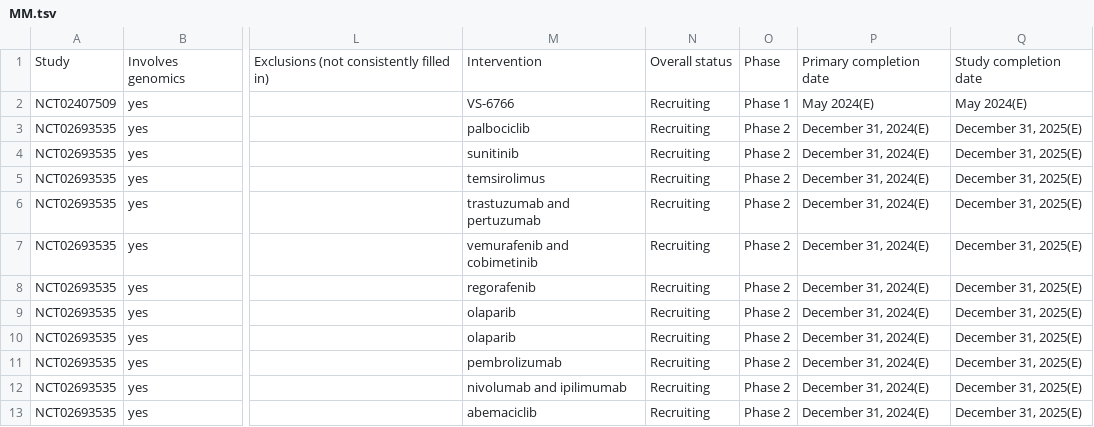
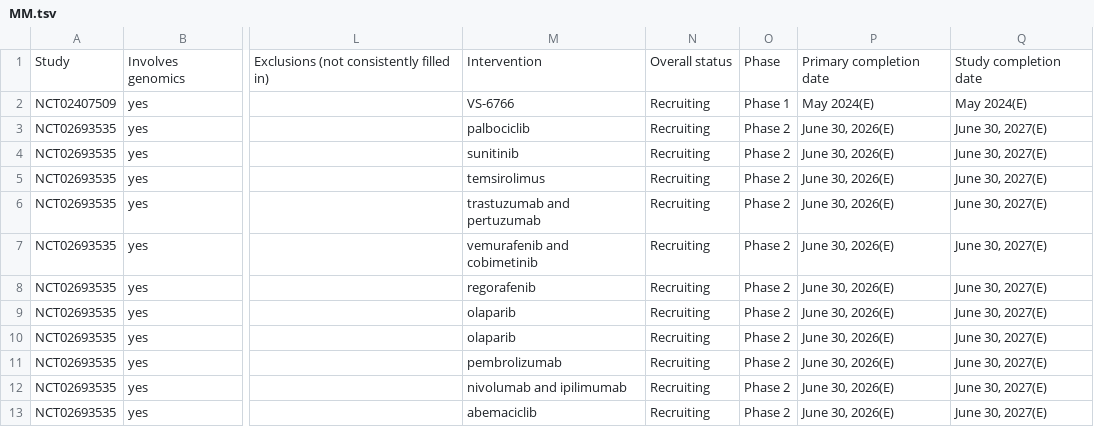
Before and after one commit to ding-lab/druggability_databases, a TSV file: clinical_trials/MM.tsv, drawn as a sheet; only a part is shown, gaps mark what is left out; the diff covers the shown part only; the diff names each change by its address in the sheet, - before the commit and + after, or states it on an @@ line.

Commit message:
Update MM,CHOL trials

```diff
--- a/clinical_trials/MM.tsv
+++ b/clinical_trials/MM.tsv
-P3:P13: December 31, 2024(E)
+P3:P13: June 30, 2026(E)
-Q3:Q13: December 31, 2025(E)
+Q3:Q13: June 30, 2027(E)
```
Also changed, not shown: 2 removed rows and 14 edited cells elsewhere in this file, 2 other files.
